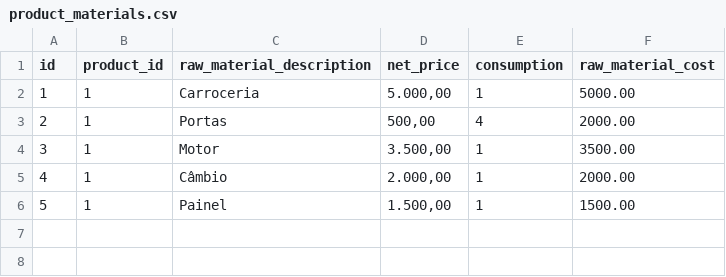
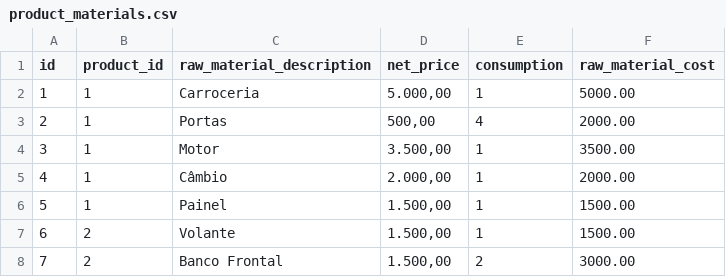
Before and after one commit to desenvolvendo-me/preco_certo, a CSV file: lib/preco_certo/storage/product_materials.csv, drawn as a sheet.

Commit message:
refactor(storage): addded new data to product_materials.csv

```diff
--- a/lib/preco_certo/storage/product_materials.csv
+++ b/lib/preco_certo/storage/product_materials.csv
@@ -6 +6,3 @@ id;product_id;raw_material_description;net_price;consumption;raw_material_cost
 5;1;Painel;1.500,00;1;1500.00
+6;2;Volante;1.500,00;1;1500.00
+7;2;Banco Frontal;1.500,00;2;3000.00
```
